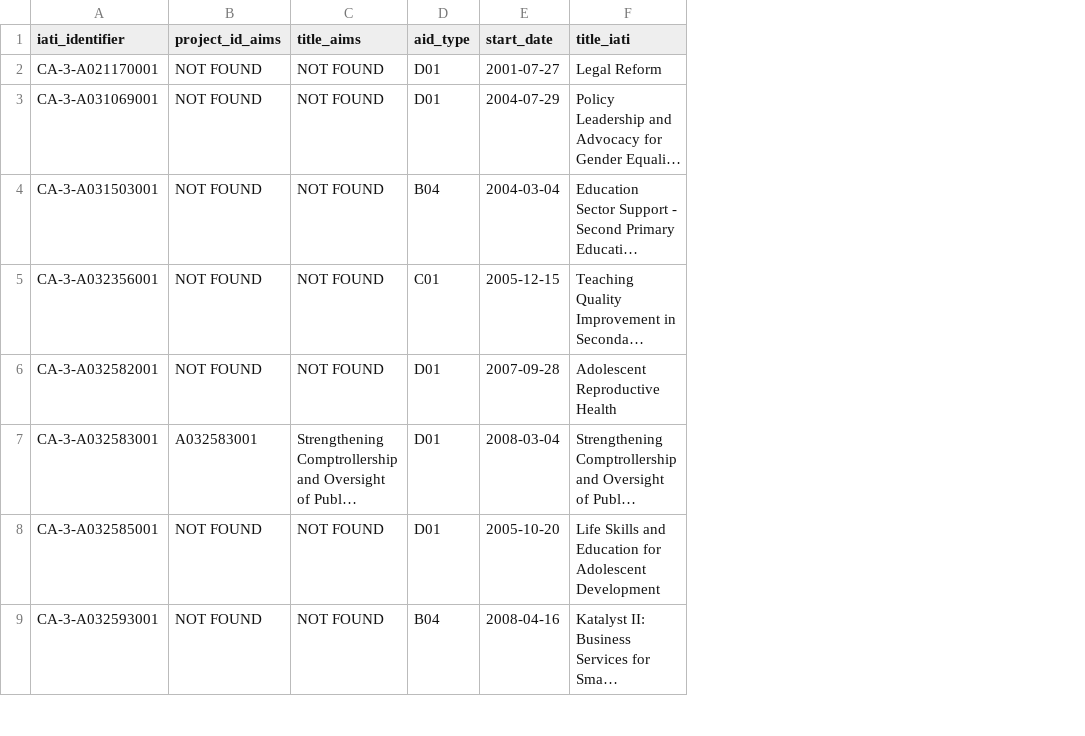
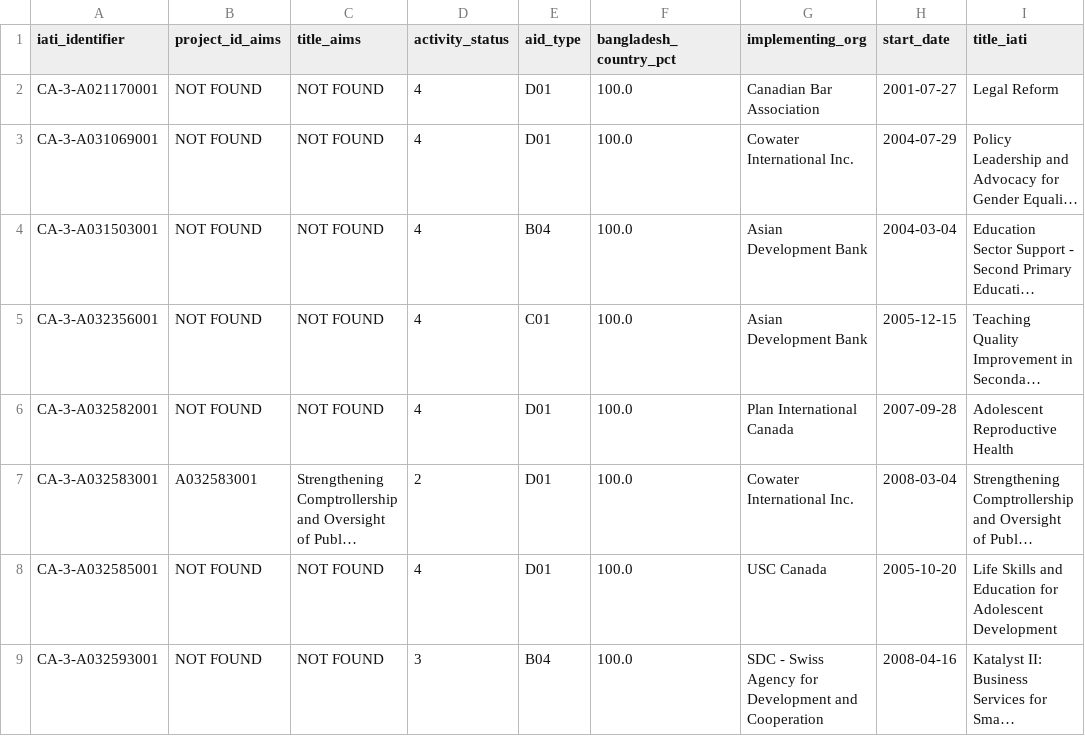
Before and after one commit to BD-IATI/donor-data, a CSV file: canada/iati_projects_and_aims.csv, drawn as a sheet; only a part is shown; long unchanged cells end in …; the diff names each change by its address in the sheet, - before the commit and + after, or states it on an @@ line.

Commit message:
Regenerate Canada CSV file

```diff
--- a/canada/iati_projects_and_aims.csv
+++ b/canada/iati_projects_and_aims.csv
+column D (activity_status), rows 2-9: 4 | 4 | 4 | 4 | 4 | 2 | 4 | 3
+column F (bangladesh_country_pct), rows 2-9: all 100.0
+column G (implementing_org), rows 2-9: Canadian Bar Association | Cowater International Inc. | Asian Development Bank | Asian Development Bank | Plan International Canada | Cowater International Inc. | USC Canada | SDC - Swiss Agency for Development and Cooperation
```
